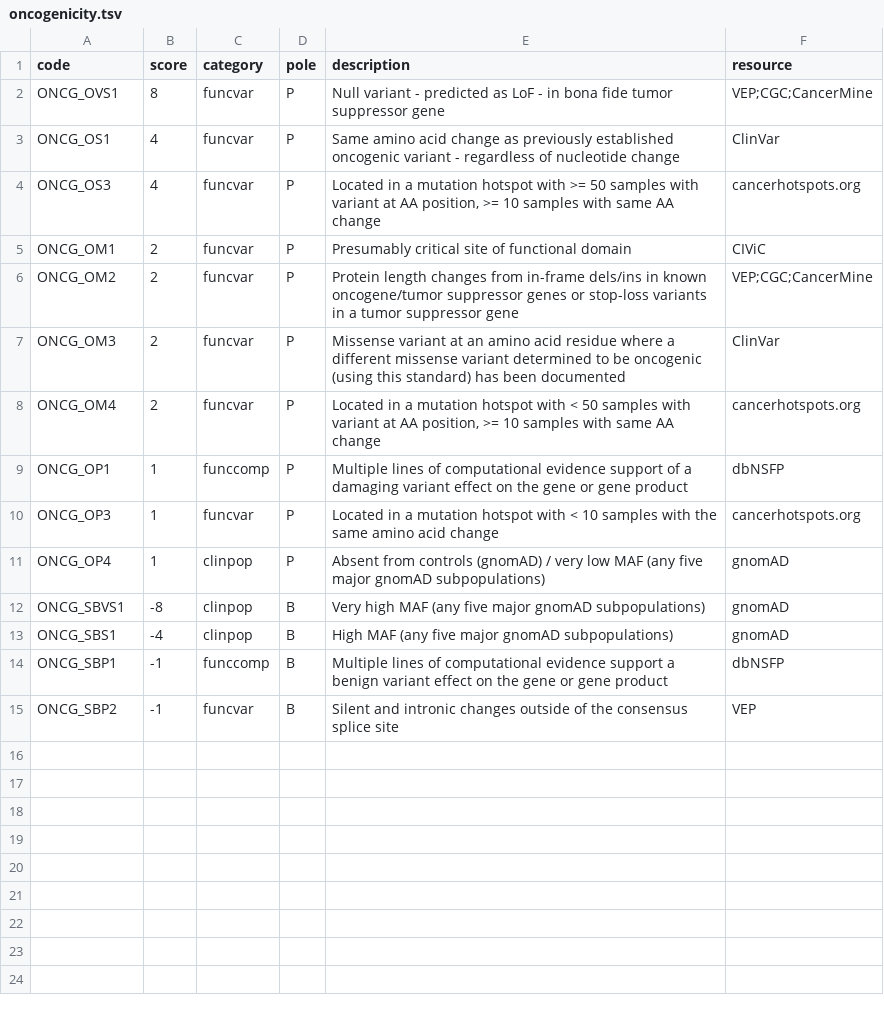
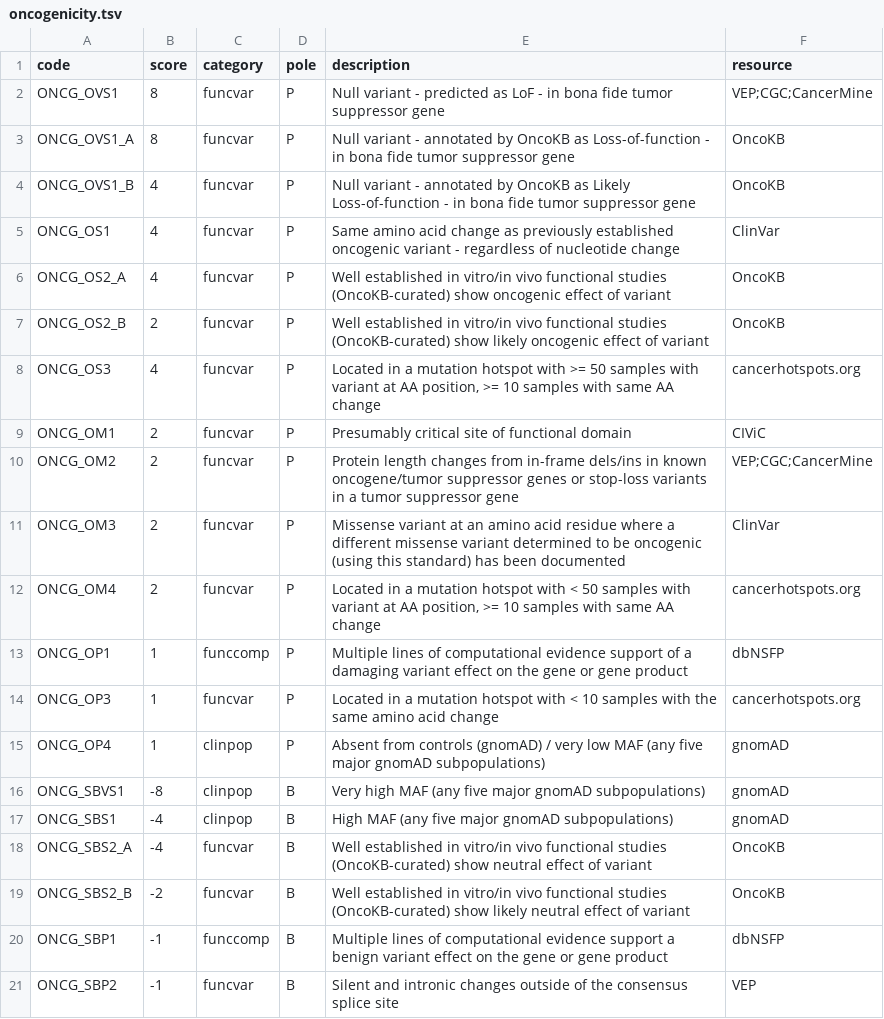
Before and after one commit to sigven/pcgr, a TSV file: pcgrr/data-raw/oncogenicity.tsv, drawn as a sheet.

```diff
--- a/pcgrr/data-raw/oncogenicity.tsv
+++ b/pcgrr/data-raw/oncogenicity.tsv
@@ -2,3 +2,7 @@ code	score	category	pole	description	resource
 ONCG_OVS1	8	funcvar	P	Null variant - predicted as LoF - in bona fide tumor suppressor gene	VEP;CGC;CancerMine
+ONCG_OVS1_A	8	funcvar	P	Null variant - annotated by OncoKB as Loss-of-function - in bona fide tumor suppressor gene	OncoKB
+ONCG_OVS1_B	4	funcvar	P	Null variant - annotated by OncoKB as Likely Loss-of-function - in bona fide tumor suppressor gene	OncoKB
 ONCG_OS1	4	funcvar	P	Same amino acid change as previously established oncogenic variant - regardless of nucleotide change	ClinVar
+ONCG_OS2_A	4	funcvar	P	Well established in vitro/in vivo functional studies (OncoKB-curated) show oncogenic effect of variant	OncoKB
+ONCG_OS2_B	2	funcvar	P	Well established in vitro/in vivo functional studies (OncoKB-curated) show likely oncogenic effect of variant	OncoKB
 ONCG_OS3	4	funcvar	P	Located in a mutation hotspot with >= 50 samples with variant at AA position, >= 10 samples with same AA change	cancerhotspots.org
@@ -13,2 +17,4 @@ ONCG_SBVS1	-8	clinpop	B	Very high MAF (any five major gnomAD subpopulations)	gno
 ONCG_SBS1	-4	clinpop	B	High MAF (any five major gnomAD subpopulations)	gnomAD
+ONCG_SBS2_A	-4	funcvar	B	Well established in vitro/in vivo functional studies (OncoKB-curated) show neutral effect of variant	OncoKB
+ONCG_SBS2_B	-2	funcvar	B	Well established in vitro/in vivo functional studies (OncoKB-curated) show likely neutral effect of variant	OncoKB
 ONCG_SBP1	-1	funccomp	B	Multiple lines of computational evidence support a benign variant effect on the gene or gene product	dbNSFP
```
Also changed, not shown: 7 other files.
